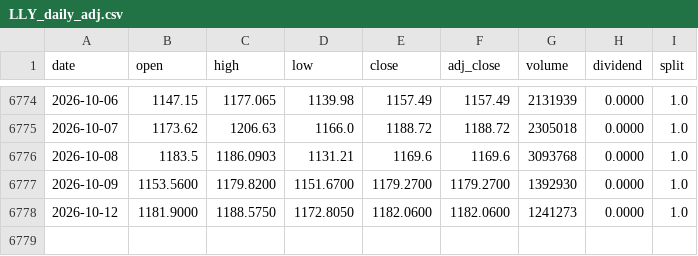
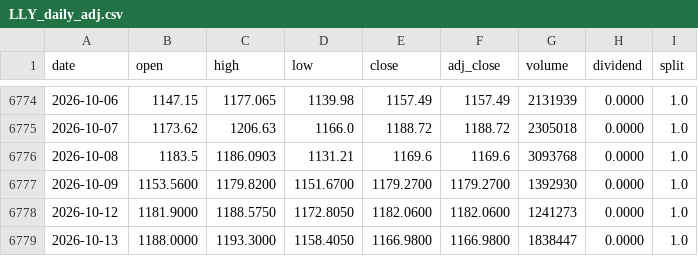
Before and after one commit to dlaskowski-py/Adjlmarketintel, a CSV file: data/LLY_daily_adj.csv, drawn as a sheet; only a part is shown, gaps mark what is left out; the diff names each change by its address in the sheet, - before the commit and + after, or states it on an @@ line.

```diff
--- a/data/LLY_daily_adj.csv
+++ b/data/LLY_daily_adj.csv
+row 6779: 2026-10-13 | 1188.0000 | 1193.3000 | 1158.4050 | 1166.9800 | 1166.9800 | 1838447 | 0.0000 | 1.0
```
Also changed, not shown: data/AAPL_daily_adj.csv, data/AMAT_daily_adj.csv, 34 other files.
